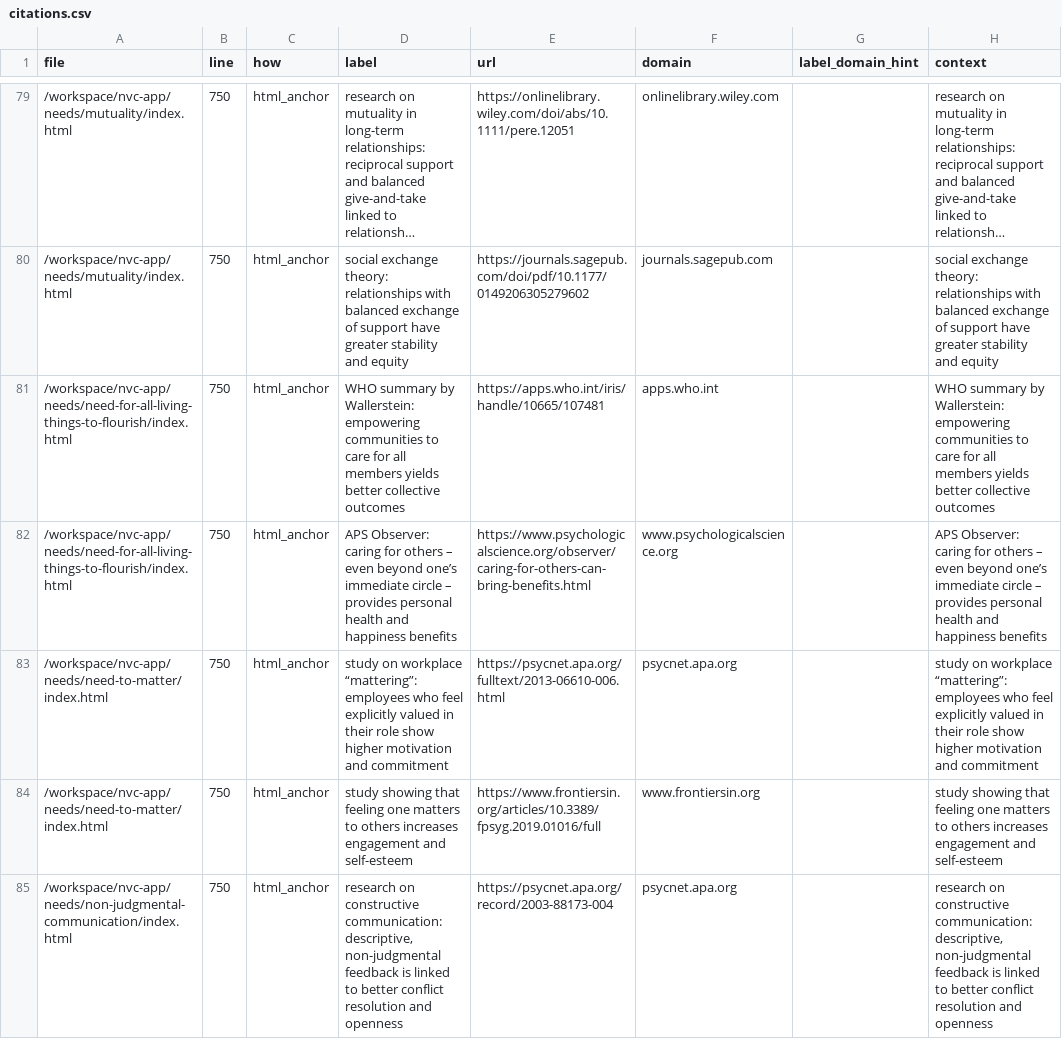
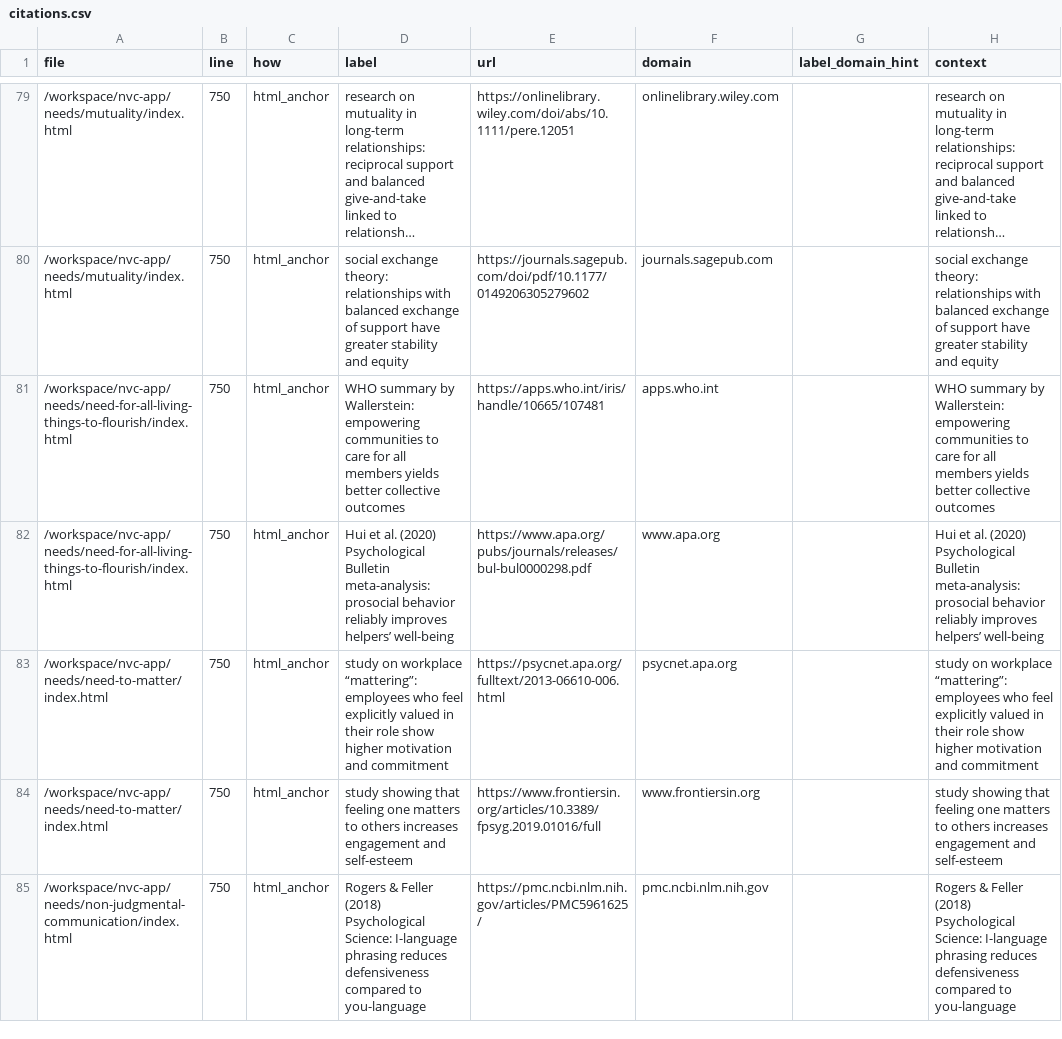
Before and after one commit to natanai/nvc-app, a CSV file: _evidence/citations.csv, drawn as a sheet; only a part is shown, gaps mark what is left out; long unchanged cells end in …; the diff covers the shown part only.

Commit message:
Update evidence sources for prosociality, communication, and care

```diff
--- a/_evidence/citations.csv
+++ b/_evidence/citations.csv
@@ -81,5 +81,5 @@ file,line,how,label,url,domain,label_domain_hint,context
 /workspace/nvc-app/needs/need-for-all-living-things-to-flourish/index.html,750,html_anchor,WHO summary by Wallerstein: empowering communities to care for all members yields better collective outcomes,https://apps.who.int/iris/handle/10665/107481,apps.who.int,,WHO summary by Wallerstein: empowering communities to care for all members yields better collective outcomes
-/workspace/nvc-app/needs/need-for-all-living-things-to-flourish/index.html,750,html_anchor,APS Observer: caring for others – even beyond one’s immediate circle – provides personal health and happiness benefits,https://www.psychologicalscience.org/observer/caring-for-others-can-bring-benefits.html,www.psychologicalscience.org,,APS Observer: caring for others – even beyond one’s immediate circle – provides personal health and happiness benefits
+/workspace/nvc-app/needs/need-for-all-living-things-to-flourish/index.html,750,html_anchor,Hui et al. (2020) Psychological Bulletin meta-analysis: prosocial behavior reliably improves helpers’ well-being,https://www.apa.org/pubs/journals/releases/bul-bul0000298.pdf,www.apa.org,,Hui et al. (2020) Psychological Bulletin meta-analysis: prosocial behavior reliably improves helpers’ well-being
 /workspace/nvc-app/needs/need-to-matter/index.html,750,html_anchor,study on workplace “mattering”: employees who feel explicitly valued in their role show higher motivation and commitment,https://psycnet.apa.org/fulltext/2013-06610-006.html,psycnet.apa.org,,study on workplace “mattering”: employees who feel explicitly valued in their role show higher motivation and commitment
 /workspace/nvc-app/needs/need-to-matter/index.html,750,html_anchor,study showing that feeling one matters to others increases engagement and self-esteem,https://www.frontiersin.org/articles/10.3389/fpsyg.2019.01016/full,www.frontiersin.org,,study showing that feeling one matters to others increases engagement and self-esteem
-/workspace/nvc-app/needs/non-judgmental-communication/index.html,750,html_anchor,"research on constructive communication: descriptive, non-judgmental feedback is linked to better conflict resolution and openness",https://psycnet.apa.org/record/2003-88173-004,psycnet.apa.org,,"research on constructive communication: descriptive, non-judgmental feedback is linked to better conflict resolution and openness"
+/workspace/nvc-app/needs/non-judgmental-communication/index.html,750,html_anchor,"Rogers & Feller (2018) Psychological Science: I-language phrasing reduces defensiveness compared to you-language",https://pmc.ncbi.nlm.nih.gov/articles/PMC5961625/,pmc.ncbi.nlm.nih.gov,,"Rogers & Feller (2018) Psychological Science: I-language phrasing reduces defensiveness compared to you-language"
```
Also changed, not shown: 8 edited cells elsewhere in this file, _evidence/citations_updated_urls_only_v2_fix0766 (1).csv, data/Needs.csv, 6 other files.
